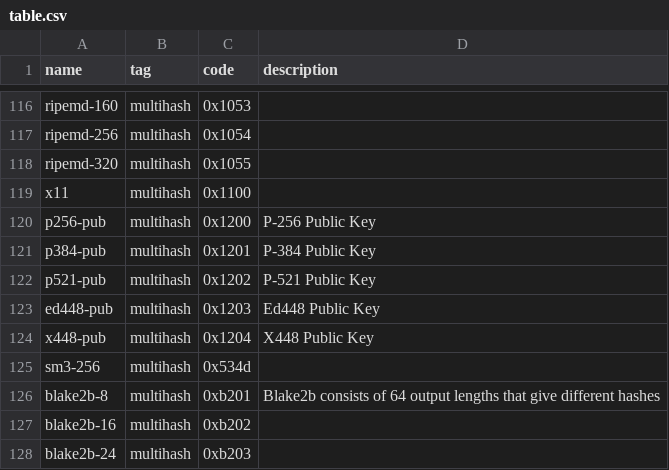
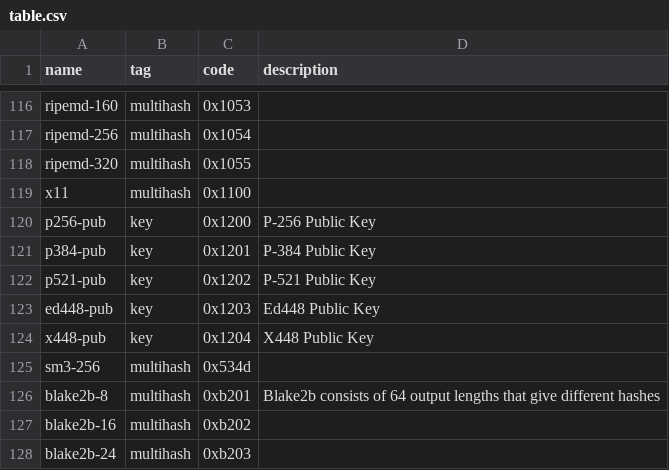
Before and after one commit to multiformats/multicodec, a CSV file: table.csv, drawn as a sheet; only a part is shown, gaps mark what is left out.

Commit message:
fix: use key for new curves

```diff
--- a/table.csv
+++ b/table.csv
@@ -119,7 +119,7 @@ ripemd-320,                     multihash,      0x1055,
 x11,                            multihash,      0x1100,
-p256-pub,                       multihash,      0x1200,         P-256 Public Key
-p384-pub,                       multihash,      0x1201,         P-384 Public Key
-p521-pub,                       multihash,      0x1202,         P-521 Public Key
-ed448-pub,                      multihash,      0x1203,         Ed448 Public Key
-x448-pub,                       multihash,      0x1204,         X448 Public Key
+p256-pub,                       key,            0x1200,         P-256 Public Key
+p384-pub,                       key,            0x1201,         P-384 Public Key
+p521-pub,                       key,            0x1202,         P-521 Public Key
+ed448-pub,                      key,            0x1203,         Ed448 Public Key
+x448-pub,                       key,            0x1204,         X448 Public Key
 sm3-256,                        multihash,      0x534d,
```
